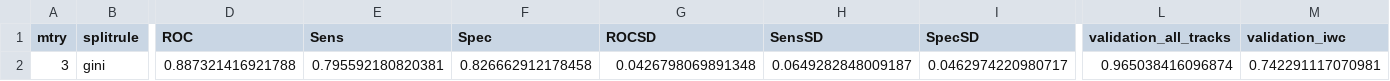
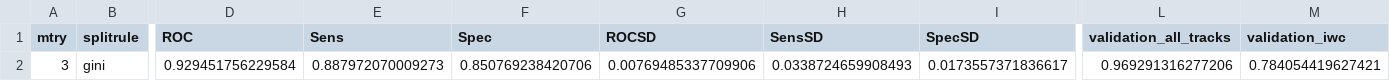
Before and after one commit to ryanreisinger/megaPrediction, a CSV file: output/fitted_models_results/results_M4.csv, drawn as a sheet; only a part is shown, gaps mark what is left out; the diff names each change by its address in the sheet, - before the commit and + after, or states it on an @@ line.

```diff
--- a/output/fitted_models_results/results_M4.csv
+++ b/output/fitted_models_results/results_M4.csv
-D2 (ROC): 0.887321416921788
+D2 (ROC): 0.929451756229584
-E2 (Sens): 0.795592180820381
+E2 (Sens): 0.887972070009273
-F2 (Spec): 0.826662912178458
+F2 (Spec): 0.850769238420706
-G2 (ROCSD): 0.0426798069891348
+G2 (ROCSD): 0.00769485337709906
-H2 (SensSD): 0.0649282848009187
+H2 (SensSD): 0.0338724659908493
-I2 (SpecSD): 0.0462974220980717
+I2 (SpecSD): 0.0173557371836617
-L2 (validation_all_tracks): 0.965038416096874
+L2 (validation_all_tracks): 0.969291316277206
-M2 (validation_iwc): 0.742291117070981
+M2 (validation_iwc): 0.784054419627421
```
Also changed, not shown: output/fitted_models_results/results_M1.csv, output/fitted_models_results/results_M3.csv, 36 other files.
